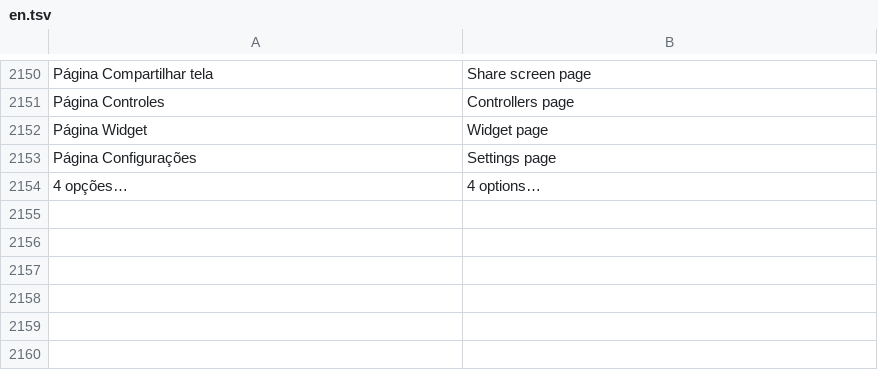
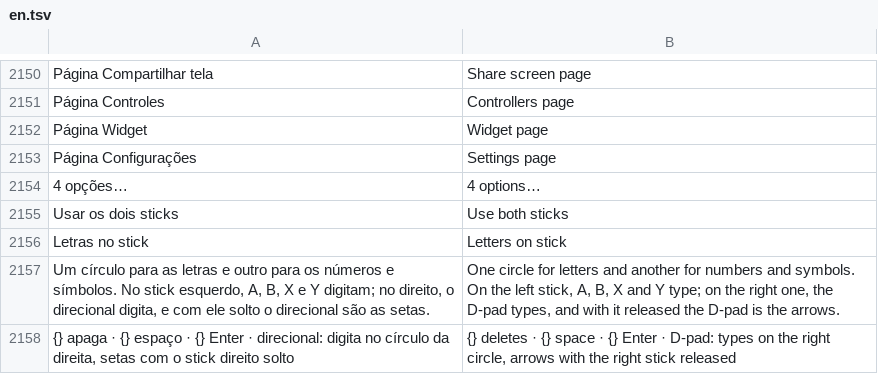
Before and after one commit to maliquem/Prisma, a TSV file: res/en.tsv, drawn as a sheet; only a part is shown, gaps mark what is left out; the diff names each change by its address in the sheet, - before the commit and + after, or states it on an @@ line.

```diff
--- a/res/en.tsv
+++ b/res/en.tsv
+row 2155: Usar os dois sticks | Use both sticks
+row 2156: Letras no stick | Letters on stick
+row 2157: Um círculo para as letras e outro para os números e símbolos. No stick esquerdo, A, B, X e Y digitam; no direito, o direcional digita, e com ele solto o direcional são as setas. | One circle for letters and another for numbers and symbols. On the left stick, A, B, X and Y type; on the right one, the D-pad types, and with it released the D-pad is the arrows.
+row 2158: {} apaga · {} espaço · {} Enter · direcional: digita no círculo da direita, setas com o stick direito solto | {} deletes · {} space · {} Enter · D-pad: types on the right circle, arrows with the right stick released
```
Also changed, not shown: res/es.tsv, res/ru.tsv, 15 other files.
